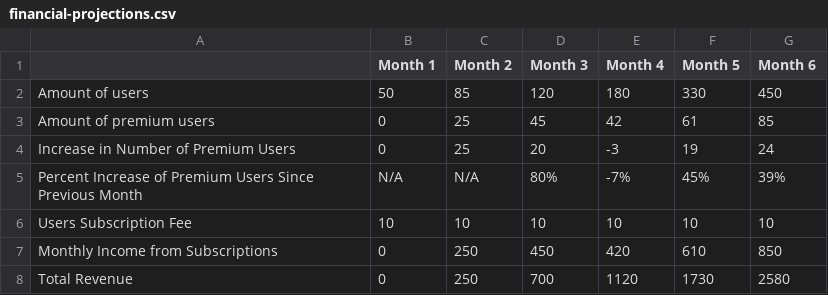
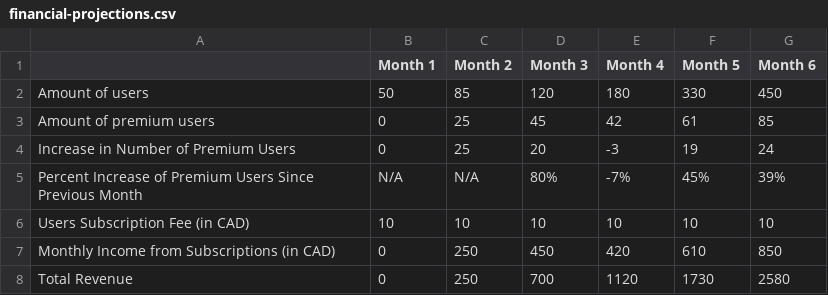
Before and after one commit to Edouard87/fbla-business-plan, a CSV file: data/financial-projections.csv, drawn as a sheet.

```diff
--- a/data/financial-projections.csv
+++ b/data/financial-projections.csv
@@ -5,4 +5,4 @@ Increase in Number of Premium Users,0,25,20,-3,19,24
 Percent Increase of Premium Users Since Previous Month,N/A,N/A,80%,-7%,45%,39%
-Users Subscription Fee,10,10,10,10,10,10
-Monthly Income from Subscriptions,0,250,450,420,610,850
+Users Subscription Fee (in CAD),10,10,10,10,10,10
+Monthly Income from Subscriptions (in CAD),0,250,450,420,610,850
 Total Revenue,0,250,700,1120,1730,2580
```
Also changed, not shown: 4 other files.
